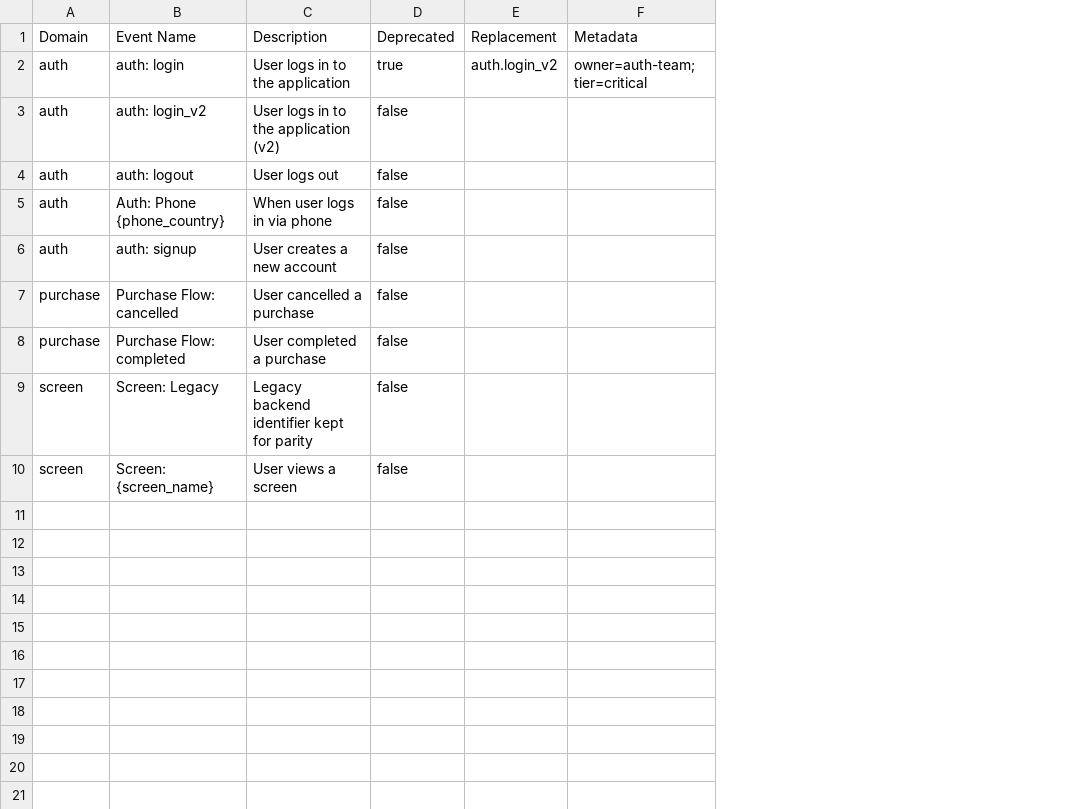
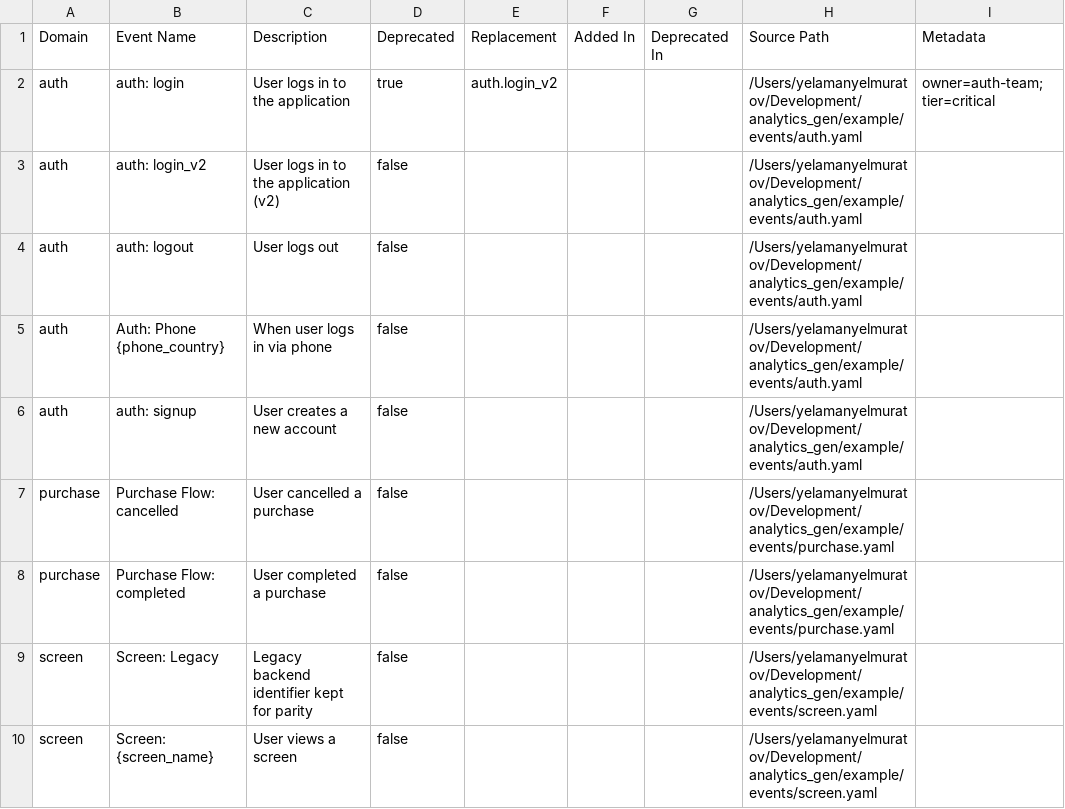
Before and after one commit to yelmuratoff/analytics_gen, a CSV file: example/assets/generated/analytics_events.csv, drawn as a sheet; the diff names each change by its address in the sheet, - before the commit and + after, or states it on an @@ line.

Commit message:
feat: Add master and domain CSV exports to the analytics generator and update generated files.

```diff
--- a/example/assets/generated/analytics_events.csv
+++ b/example/assets/generated/analytics_events.csv
+column F, row 1: Added In
+column G, row 1: Deprecated In
+column H, rows 1-10: Source Path | /Users/yelamanyelmuratov/Development/analytics_gen/example/events/auth.yaml | /Users/yelamanyelmuratov/Development/analytics_gen/example/events/auth.yaml | /Users/yelamanyelmuratov/Development/analytics_gen/example/events/auth.yaml | /Users/yelamanyelmuratov/Development/analytics_gen/example/events/auth.yaml | /Users/yelamanyelmuratov/Development/analytics_gen/example/events/auth.yaml | /Users/yelamanyelmuratov/Development/analytics_gen/example/events/purchase.yaml | /Users/yelamanyelmuratov/Development/analytics_gen/example/events/purchase.yaml | /Users/yelamanyelmuratov/Development/analytics_gen/example/events/screen.yaml | /Users/yelamanyelmuratov/Development/analytics_gen/example/events/screen.yaml
```
Also changed, not shown: example/assets/generated/analytics_parameters.csv, 13 other files.
